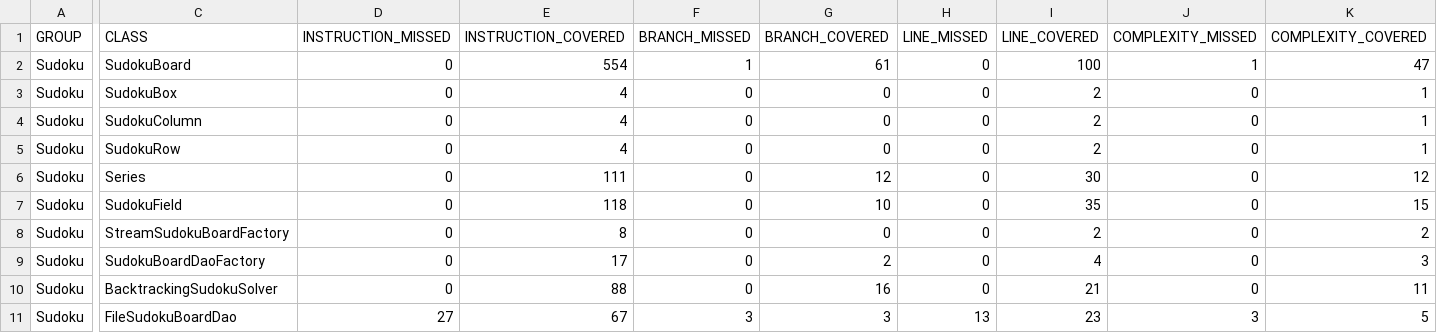
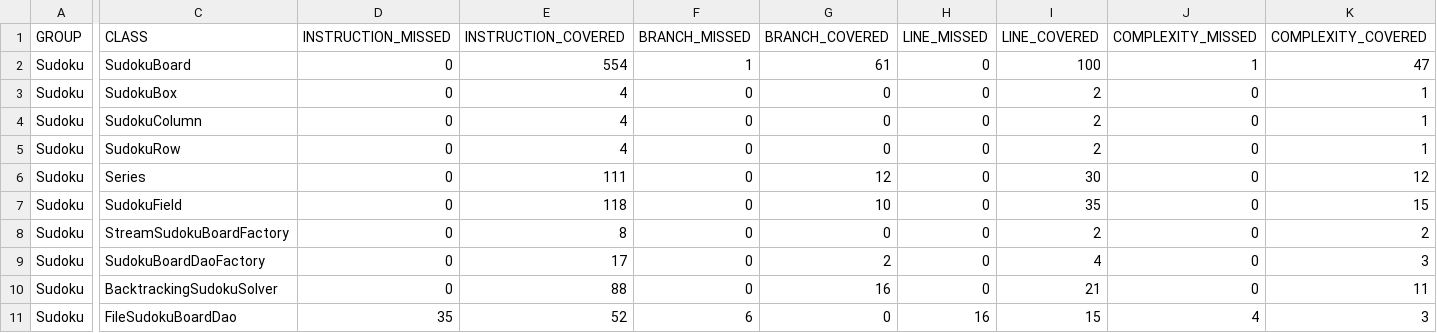
Before and after one commit to maldo31/ProgramowanieKomponentowe, a CSV file: target/site/jacoco/jacoco.csv, drawn as a sheet; only a part is shown, gaps mark what is left out; the diff covers the shown part only; the diff names each change by its address in the sheet, - before the commit and + after, or states it on an @@ line.

Commit message:
Fixed checkstyle errors, commented finalize, as checkstyle asks to use other method

```diff
--- a/target/site/jacoco/jacoco.csv
+++ b/target/site/jacoco/jacoco.csv
-D11 (INSTRUCTION_MISSED): 27
+D11 (INSTRUCTION_MISSED): 35
-E11 (INSTRUCTION_COVERED): 67
+E11 (INSTRUCTION_COVERED): 52
-F11 (BRANCH_MISSED): 3
+F11 (BRANCH_MISSED): 6
-G11 (BRANCH_COVERED): 3
+G11 (BRANCH_COVERED): 0
-H11 (LINE_MISSED): 13
+H11 (LINE_MISSED): 16
-I11 (LINE_COVERED): 23
+I11 (LINE_COVERED): 15
-J11 (COMPLEXITY_MISSED): 3
+J11 (COMPLEXITY_MISSED): 4
-K11 (COMPLEXITY_COVERED): 5
+K11 (COMPLEXITY_COVERED): 3
```
Also changed, not shown: 2 edited cells elsewhere in this file, 52 other files.
